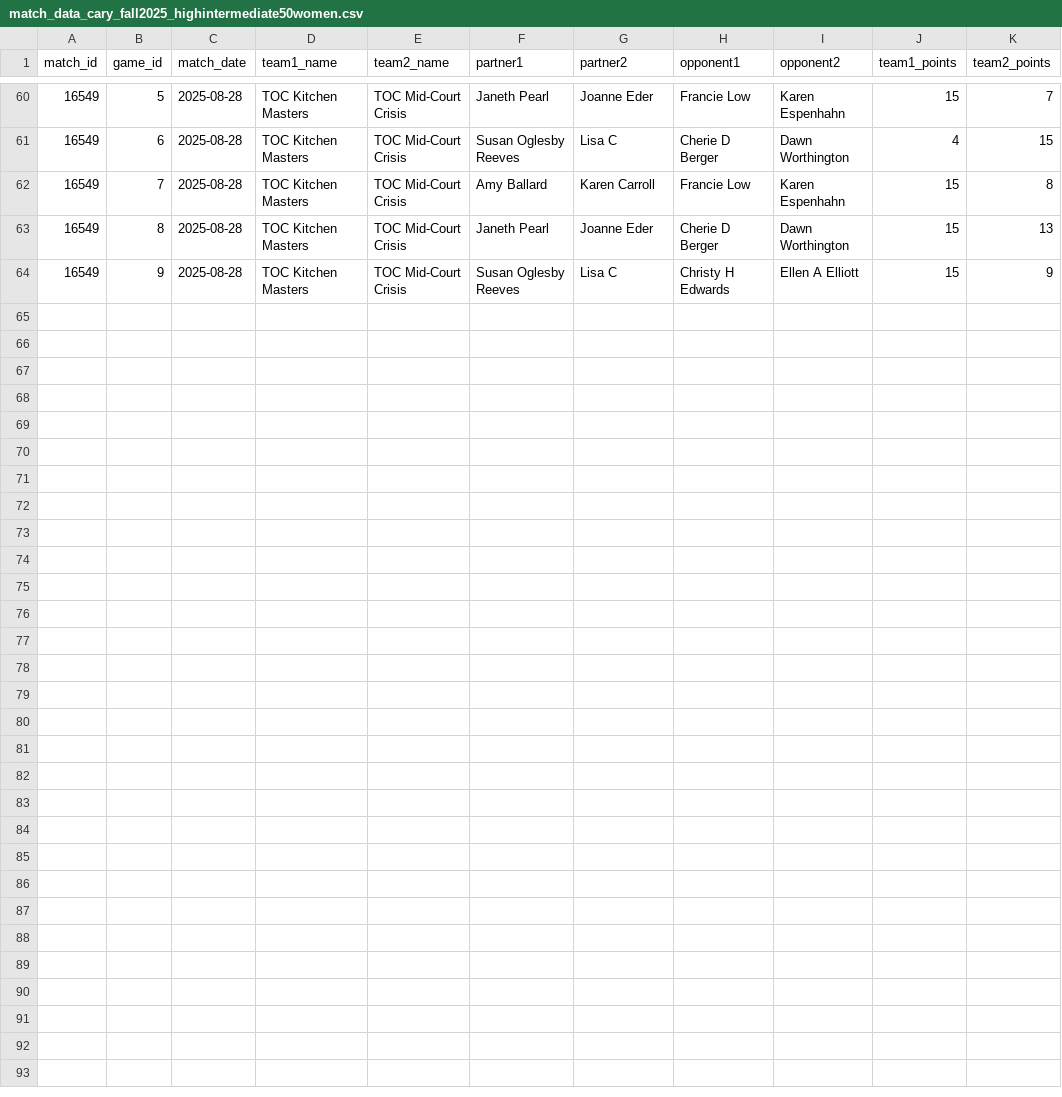
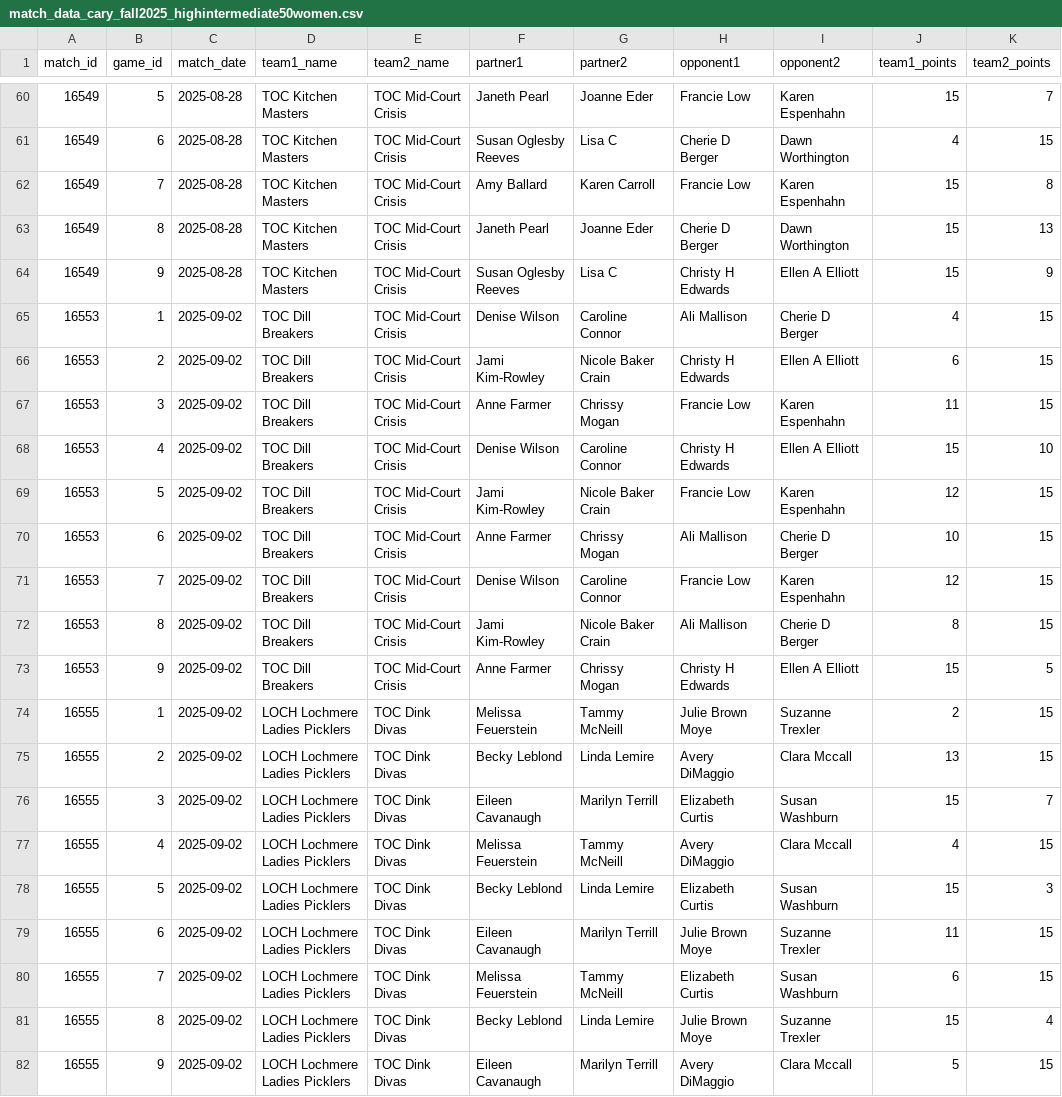
Before and after one commit to rebecca-draben/pickle-eyes, a CSV file: match_data_cary_fall2025_highintermediate50women.csv, drawn as a sheet; only a part is shown, gaps mark what is left out.

Commit message:
Add sept 2 matches

```diff
--- a/match_data_cary_fall2025_highintermediate50women.csv
+++ b/match_data_cary_fall2025_highintermediate50women.csv
@@ -64 +64,19 @@ match_id,game_id,match_date,team1_name,team2_name,partner1,partner2,opponent1,op
 16549,9,2025-08-28,TOC Kitchen Masters,TOC Mid-Court Crisis,Susan Oglesby Reeves,Lisa C,Christy H Edwards,Ellen A Elliott,15,9
+16553,1,2025-09-02,TOC Dill Breakers,TOC Mid-Court Crisis,Denise Wilson,Caroline Connor,Ali Mallison,Cherie D Berger,4,15
+16553,2,2025-09-02,TOC Dill Breakers,TOC Mid-Court Crisis,Jami Kim-Rowley,Nicole Baker Crain,Christy H Edwards,Ellen A Elliott,6,15
+16553,3,2025-09-02,TOC Dill Breakers,TOC Mid-Court Crisis,Anne Farmer,Chrissy Mogan,Francie Low,Karen Espenhahn,11,15
+16553,4,2025-09-02,TOC Dill Breakers,TOC Mid-Court Crisis,Denise Wilson,Caroline Connor,Christy H Edwards,Ellen A Elliott,15,10
+16553,5,2025-09-02,TOC Dill Breakers,TOC Mid-Court Crisis,Jami Kim-Rowley,Nicole Baker Crain,Francie Low,Karen Espenhahn,12,15
+16553,6,2025-09-02,TOC Dill Breakers,TOC Mid-Court Crisis,Anne Farmer,Chrissy Mogan,Ali Mallison,Cherie D Berger,10,15
+16553,7,2025-09-02,TOC Dill Breakers,TOC Mid-Court Crisis,Denise Wilson,Caroline Connor,Francie Low,Karen Espenhahn,12,15
+16553,8,2025-09-02,TOC Dill Breakers,TOC Mid-Court Crisis,Jami Kim-Rowley,Nicole Baker Crain,Ali Mallison,Cherie D Berger,8,15
+16553,9,2025-09-02,TOC Dill Breakers,TOC Mid-Court Crisis,Anne Farmer,Chrissy Mogan,Christy H Edwards,Ellen A Elliott,15,5
+16555,1,2025-09-02,LOCH Lochmere Ladies Picklers,TOC Dink Divas,Melissa Feuerstein,Tammy McNeill,Julie Brown Moye,Suzanne Trexler,2,15
+16555,2,2025-09-02,LOCH Lochmere Ladies Picklers,TOC Dink Divas,Becky Leblond,Linda Lemire,Avery DiMaggio,Clara Mccall,13,15
+16555,3,2025-09-02,LOCH Lochmere Ladies Picklers,TOC Dink Divas,Eileen Cavanaugh,Marilyn Terrill,Elizabeth Curtis,Susan Washburn,15,7
+16555,4,2025-09-02,LOCH Lochmere Ladies Picklers,TOC Dink Divas,Melissa Feuerstein,Tammy McNeill,Avery DiMaggio,Clara Mccall,4,15
+16555,5,2025-09-02,LOCH Lochmere Ladies Picklers,TOC Dink Divas,Becky Leblond,Linda Lemire,Elizabeth Curtis,Susan Washburn,15,3
+16555,6,2025-09-02,LOCH Lochmere Ladies Picklers,TOC Dink Divas,Eileen Cavanaugh,Marilyn Terrill,Julie Brown Moye,Suzanne Trexler,11,15
+16555,7,2025-09-02,LOCH Lochmere Ladies Picklers,TOC Dink Divas,Melissa Feuerstein,Tammy McNeill,Elizabeth Curtis,Susan Washburn,6,15
+16555,8,2025-09-02,LOCH Lochmere Ladies Picklers,TOC Dink Divas,Becky Leblond,Linda Lemire,Julie Brown Moye,Suzanne Trexler,15,4
+16555,9,2025-09-02,LOCH Lochmere Ladies Picklers,TOC Dink Divas,Eileen Cavanaugh,Marilyn Terrill,Avery DiMaggio,Clara Mccall,5,15
```
Also changed, not shown: 1 other file.
